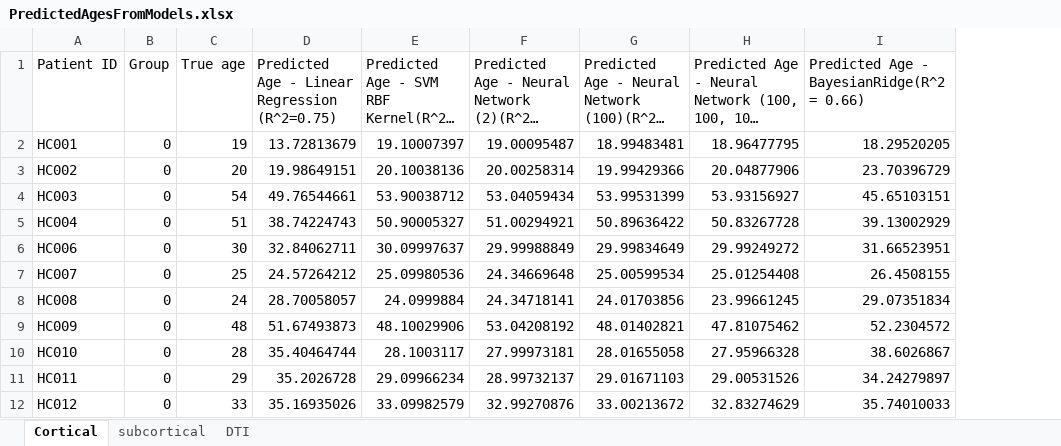
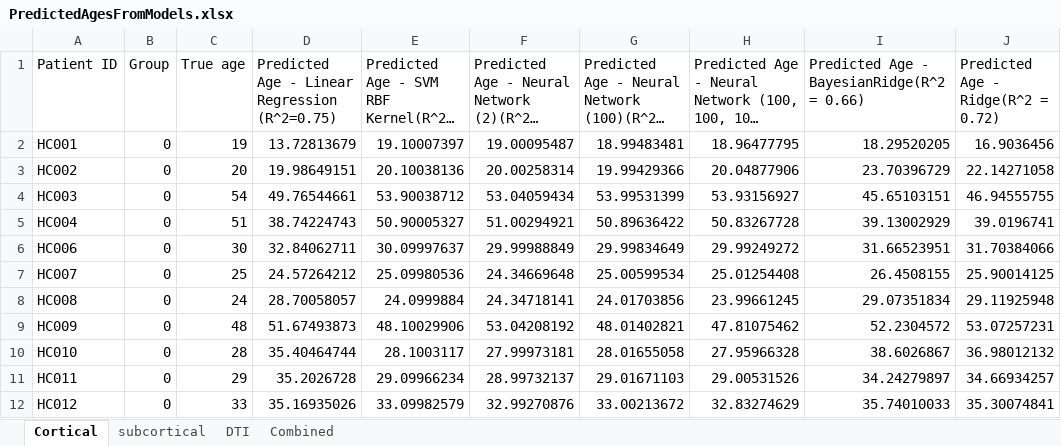
Before and after one commit to skywolf829/BrainAgePredictor, an Excel workbook: PredictedAgesFromModels.xlsx, sheet Cortical, drawn as a sheet; only a part is shown; long unchanged cells end in …; values as stored, in another font and other column widths than the file's, no borders; the diff names each change by its address in the sheet, - before the commit and + after, or states it on an @@ line.

Commit message:
Creates new combined models. New code structure, more clean. New powerpoint for analysis of new model predictions.

```diff
--- a/PredictedAgesFromModels.xlsx (sheet Cortical)
+++ b/PredictedAgesFromModels.xlsx (sheet Cortical)
+sheet tab: Combined
+column J, rows 1-12: Predicted Age - Ridge(R^2 = 0.72) | 16.9036456 | 22.14271058 | 46.94555755 | 39.0196741 | 31.70384066 | 25.90014125 | 29.11925948 | 53.07257231 | 36.98012132 | 34.66934257 | 35.30074841
```
Also changed, not shown: sheet subcortical, sheet DTI, PredictedAges.xlsx, 10 other files.
